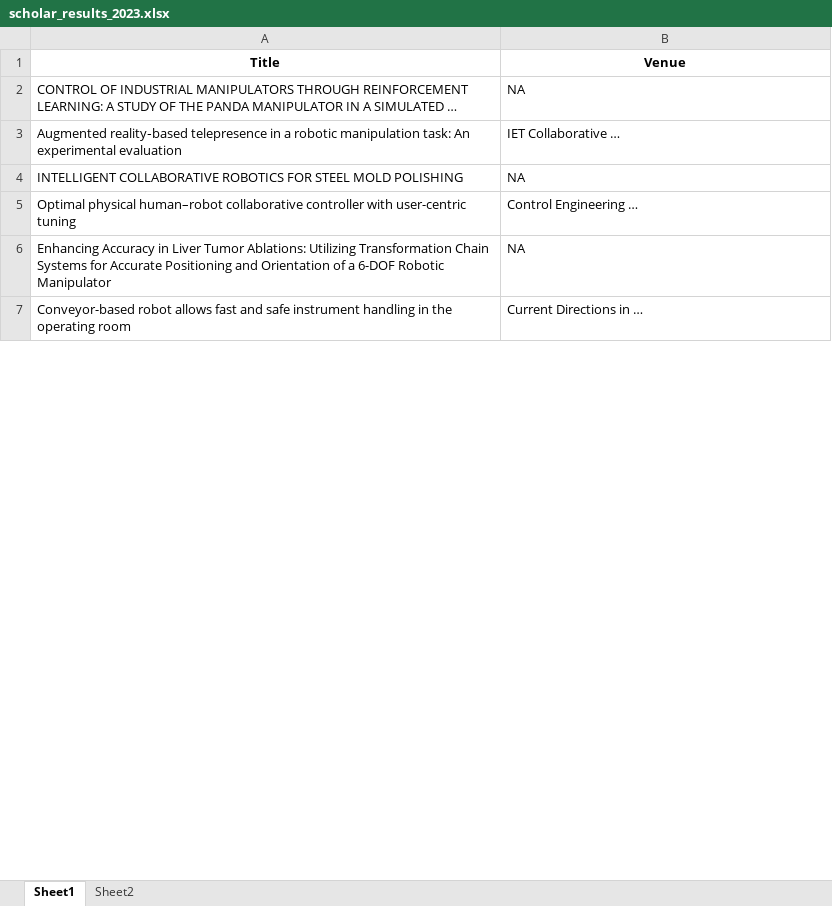
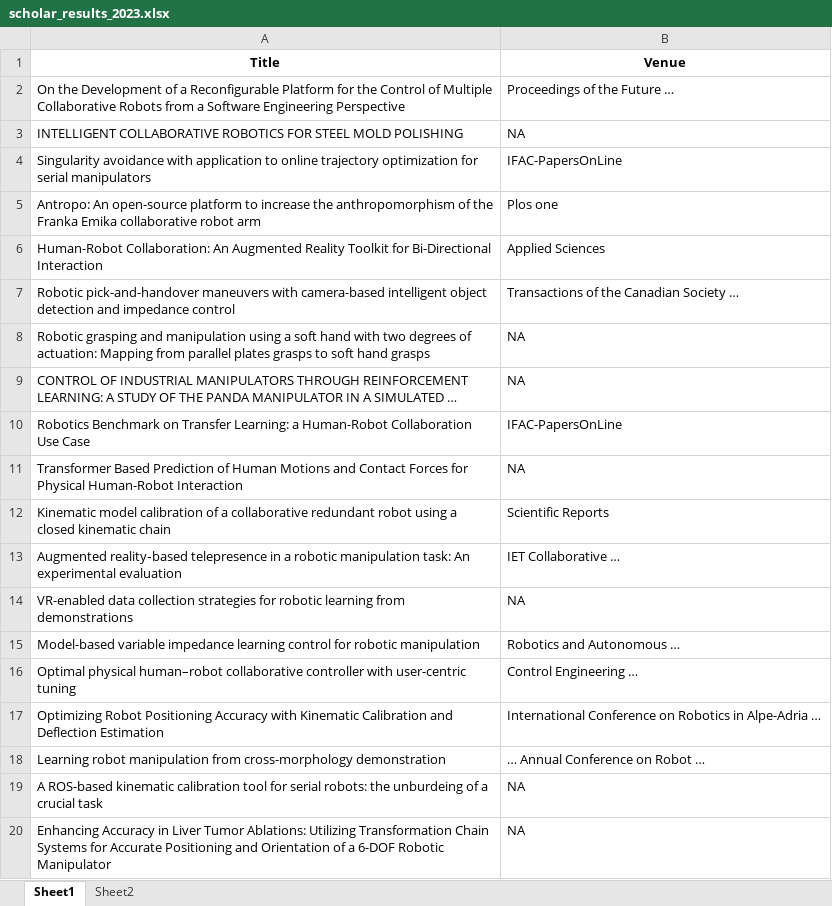
Before and after one commit to jjs916/searching_Franka, an Excel workbook: scholar_results_2023.xlsx, sheet Sheet1, drawn as a sheet; only a part is shown; the shorter side is filled out with more unchanged rows; values as stored, in another font and other column widths than the file's, no borders; addresses are those after the commit; the diff covers the shown part only; the diff names each change by its address in the sheet, - before the commit and + after, or states it on an @@ line.

```diff
--- a/scholar_results_2023.xlsx (sheet Sheet1)
+++ b/scholar_results_2023.xlsx (sheet Sheet1)
+row 2: On the Development of a Reconfigurable Platform for the Control of Multiple Collaborative Robots from a Software Engineering Perspective | Proceedings of the Future …
+row 3: INTELLIGENT COLLABORATIVE ROBOTICS FOR STEEL MOLD POLISHING | NA
+row 4: Singularity avoidance with application to online trajectory optimization for serial manipulators | IFAC-PapersOnLine
+row 5: Antropo: An open-source platform to increase the anthropomorphism of the Franka Emika collaborative robot arm | Plos one
+row 6: Human-Robot Collaboration: An Augmented Reality Toolkit for Bi-Directional Interaction | Applied Sciences
+row 7: Robotic pick-and-handover maneuvers with camera-based intelligent object detection and impedance control | Transactions of the Canadian Society …
+row 8: Robotic grasping and manipulation using a soft hand with two degrees of actuation: Mapping from parallel plates grasps to soft hand grasps | NA
+row 10: Robotics Benchmark on Transfer Learning: a Human-Robot Collaboration Use Case | IFAC-PapersOnLine
+row 11: Transformer Based Prediction of Human Motions and Contact Forces for Physical Human-Robot Interaction | NA
+row 12: Kinematic model calibration of a collaborative redundant robot using a closed kinematic chain | Scientific Reports
-A14 (Title): INTELLIGENT COLLABORATIVE ROBOTICS FOR STEEL MOLD POLISHING
+A14 (Title): VR-enabled data collection strategies for robotic learning from demonstrations
+row 15: Model-based variable impedance learning control for robotic manipulation | Robotics and Autonomous …
+row 17: Optimizing Robot Positioning Accuracy with Kinematic Calibration and Deflection Estimation | International Conference on Robotics in Alpe-Adria …
+row 18: Learning robot manipulation from cross-morphology demonstration | … Annual Conference on Robot …
+row 19: A ROS-based kinematic calibration tool for serial robots: the unburdeing of a crucial task | NA
```
Also changed, not shown: 838 added rows, 42 removed rows, 44 moved rows and 28 edited cells elsewhere in this sheet, sheet Sheet2.
